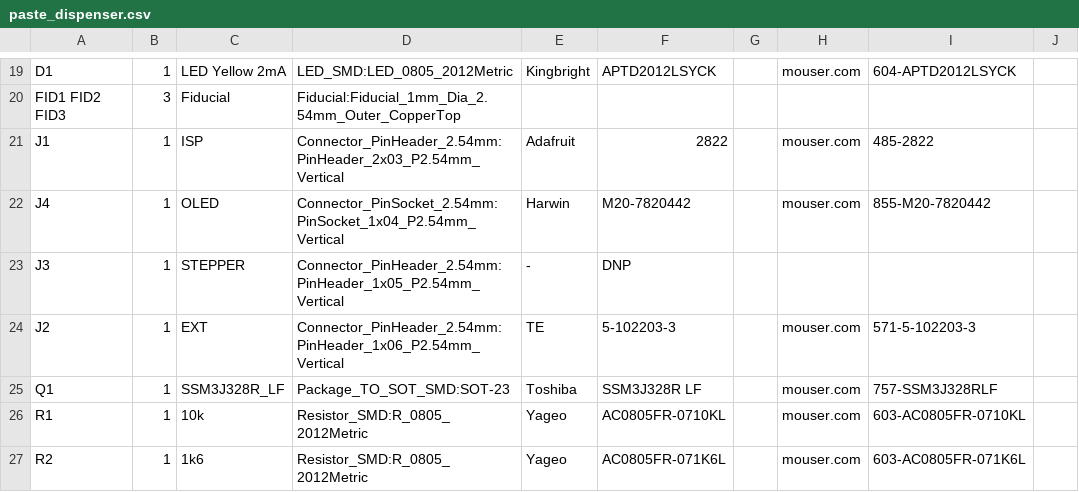
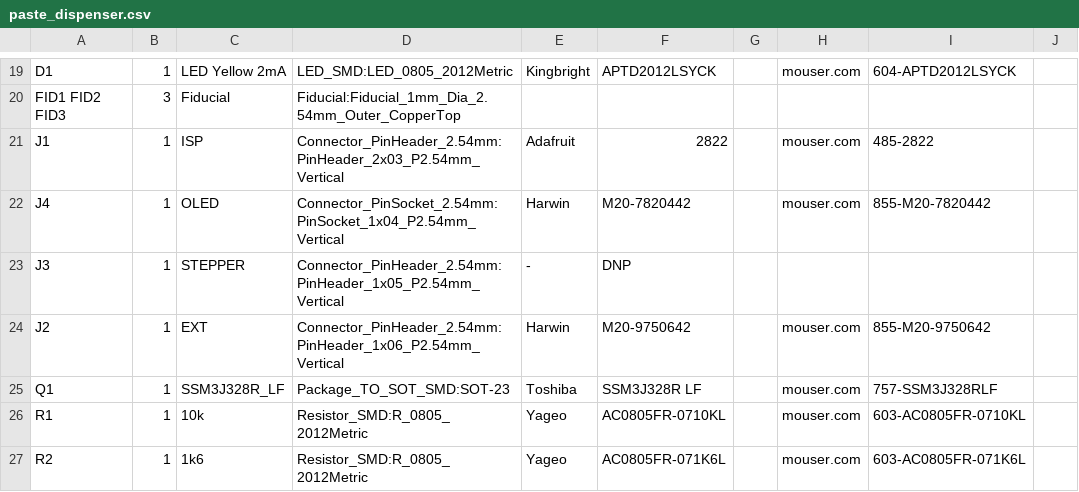
Before and after one commit to koendv/paste_dispenser, a CSV file: kicad/paste_dispenser/paste_dispenser.csv, drawn as a sheet; only a part is shown, gaps mark what is left out; the diff names each change by its address in the sheet, - before the commit and + after, or states it on an @@ line.

Commit message:
add right-angle dupont

```diff
--- a/kicad/paste_dispenser/paste_dispenser.csv
+++ b/kicad/paste_dispenser/paste_dispenser.csv
-E24: TE
+E24: Harwin
-F24: 5-102203-3
+F24: M20-9750642
-I24: 571-5-102203-3
+I24: 855-M20-9750642
```
